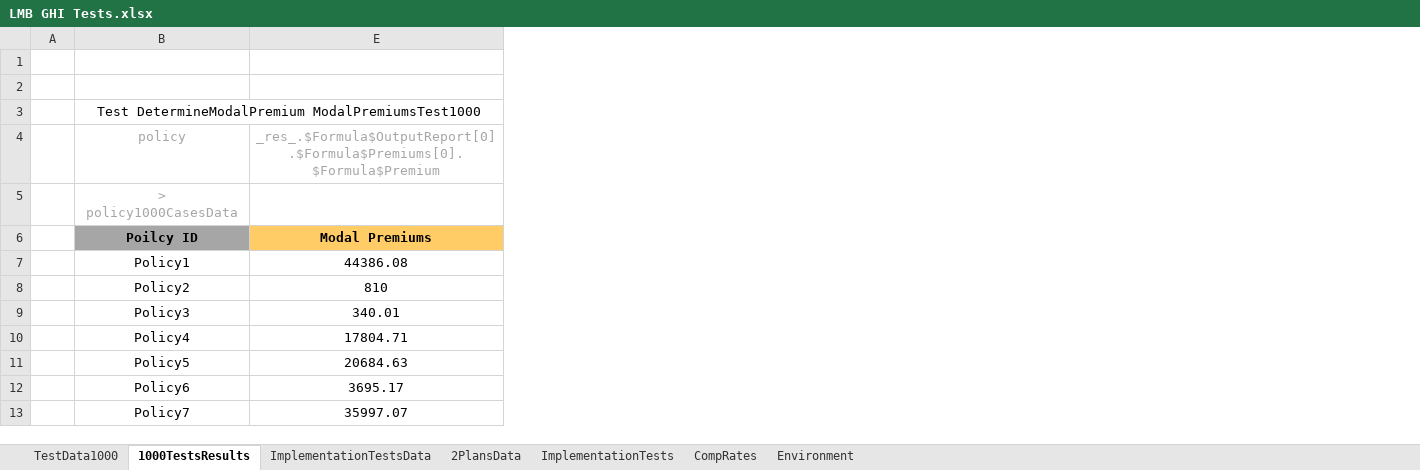
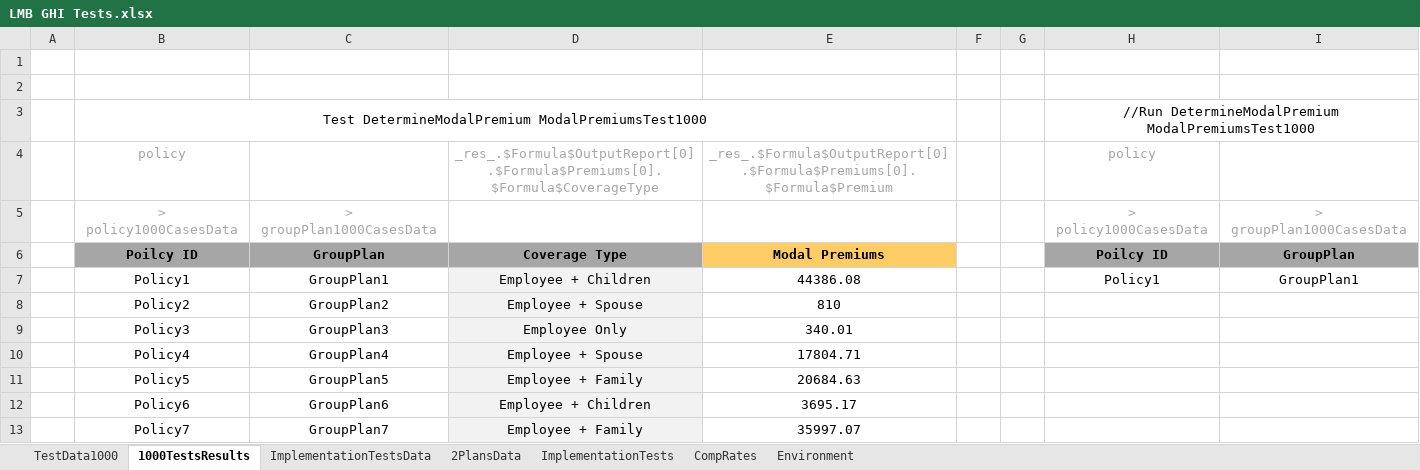
Before and after one commit to epoyasok/openl-raters, an Excel workbook: DESIGN/rules/LMB_GHI/LMB GHI Tests.xlsx, sheet 1000TestsResults, drawn as a sheet; only a part is shown; values as stored, in another font and other column widths than the file's, no borders; 1 other sheet too large or unreadable and not compared; the diff names each change by its address in the sheet, - before the commit and + after, or states it on an @@ line.

Commit message:
Project LMB_GHI is saved. Null issues is fixed. Author: DEFAULT. Type: SAVE.

```diff
--- a/DESIGN/rules/LMB_GHI/LMB GHI Tests.xlsx (sheet 1000TestsResults)
+++ b/DESIGN/rules/LMB_GHI/LMB GHI Tests.xlsx (sheet 1000TestsResults)
@@ column C unhidden, rows 5-13: > groupPlan1000CasesData | GroupPlan | GroupPlan1 | GroupPlan2 | GroupPlan3 | GroupPlan4 | GroupPlan5 | GroupPlan6 | GroupPlan7 @@
@@ column D unhidden, rows 4-13: _res_.$Formula$OutputReport[0].$Formula$Premiums[0].$Formula$CoverageType |  | Coverage Type | Employee + Children | Employee + Spouse | Employee Only | Employee + Spouse | Employee + Family | Employee + Children | Employee + Family @@
+column F, empty
+column G, empty
+column H, rows 3-7: //Run DetermineModalPremium ModalPremiumsTest1000 | policy | > policy1000CasesData | Poilcy ID | Policy1
+column I, rows 5-7: > groupPlan1000CasesData | GroupPlan | GroupPlan1
```
Also changed, not shown: DESIGN/rules/LMB_GHI/LMB GHI Rating Algorithm-CW-01012016-01012016.xlsx, DESIGN/rules/LMB_GHI/LMB GHI Rating Model.xlsx, 1 other file.
